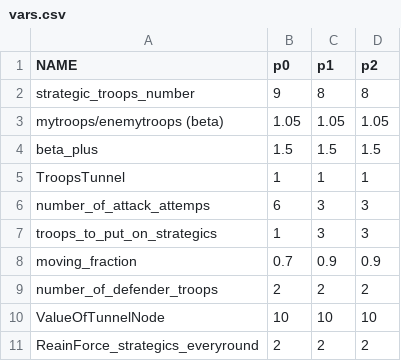
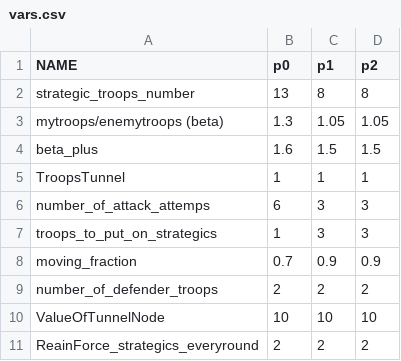
Before and after one commit to hooshemadhoosh/AICup2023, a CSV file: AICup2023-AlphaCheck/procode/vars.csv, drawn as a sheet.

Commit message:
vars changes

```diff
--- a/AICup2023-AlphaCheck/procode/vars.csv
+++ b/AICup2023-AlphaCheck/procode/vars.csv
@@ -1,5 +1,5 @@
 NAME,p0,p1,p2
-strategic_troops_number,9,8,8
-mytroops/enemytroops (beta),1.05,1.05,1.05
-beta_plus,1.5,1.5,1.5
+strategic_troops_number,13,8,8
+mytroops/enemytroops (beta),1.3,1.05,1.05
+beta_plus,1.6,1.5,1.5
 TroopsTunnel,1,1,1
```
